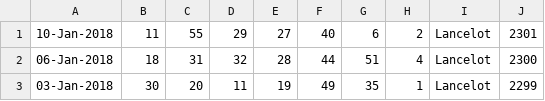
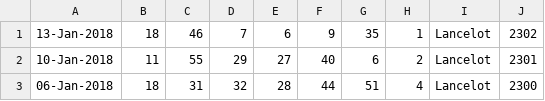
Before and after one commit to pastorcmentarny/DomJavaKB, a CSV file: src/main/resources/lotto/lotto-hotpicks-draw-history-all.csv, drawn as a sheet; only a part is shown; the shorter side is filled out with more unchanged rows.

```diff
--- a/src/main/resources/lotto/lotto-hotpicks-draw-history-all.csv
+++ b/src/main/resources/lotto/lotto-hotpicks-draw-history-all.csv
@@ -1 +1,2 @@
+13-Jan-2018,18,46,7 ,6 ,9 ,35,1,Lancelot ,2302
 10-Jan-2018,11,55,29,27,40,6 ,2,Lancelot ,2301
```
Also changed, not shown: src/main/resources/lotto/lotto-hotpicks-draw-history.csv.
